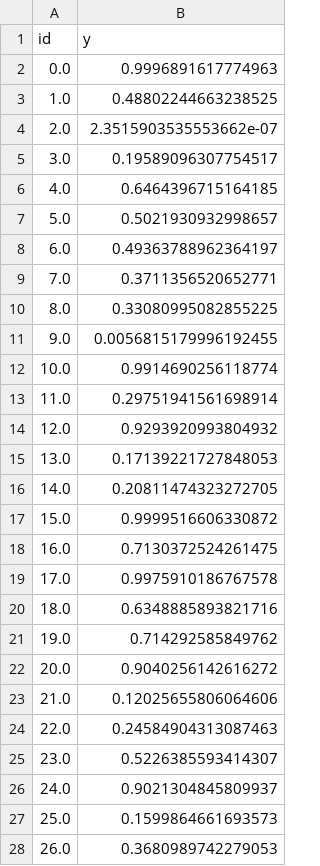
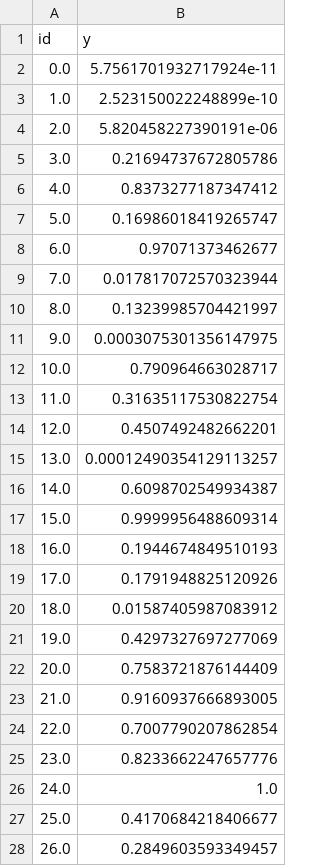
Before and after one commit to Frankie8472/advanced-machine-learning, a CSV file: task4/output/solution_franz.csv, drawn as a sheet; only a part is shown; the diff covers the shown part only.

```diff
--- a/task4/output/solution_franz.csv
+++ b/task4/output/solution_franz.csv
@@ -1,28 +1,28 @@
 id,y
-0.0,0.9996891617774963
-1.0,0.48802244663238525
-2.0,2.3515903535553662e-07
-3.0,0.19589096307754517
-4.0,0.6464396715164185
-5.0,0.5021930932998657
-6.0,0.49363788962364197
-7.0,0.3711356520652771
-8.0,0.33080995082855225
-9.0,0.0056815179996192455
-10.0,0.9914690256118774
-11.0,0.29751941561698914
-12.0,0.9293920993804932
-13.0,0.17139221727848053
-14.0,0.20811474323272705
-15.0,0.9999516606330872
-16.0,0.7130372524261475
-17.0,0.9975910186767578
-18.0,0.6348885893821716
-19.0,0.714292585849762
-20.0,0.9040256142616272
-21.0,0.12025655806064606
-22.0,0.24584904313087463
-23.0,0.5226385593414307
-24.0,0.9021304845809937
-25.0,0.1599864661693573
-26.0,0.3680989742279053
+0.0,5.7561701932717924e-11
+1.0,2.523150022248899e-10
+2.0,5.820458227390191e-06
+3.0,0.21694737672805786
+4.0,0.8373277187347412
+5.0,0.16986018419265747
+6.0,0.97071373462677
+7.0,0.017817072570323944
+8.0,0.13239985704421997
+9.0,0.0003075301356147975
+10.0,0.790964663028717
+11.0,0.31635117530822754
+12.0,0.4507492482662201
+13.0,0.00012490354129113257
+14.0,0.6098702549934387
+15.0,0.9999956488609314
+16.0,0.1944674849510193
+17.0,0.1791948825120926
+18.0,0.01587405987083912
+19.0,0.4297327697277069
+20.0,0.7583721876144409
+21.0,0.9160937666893005
+22.0,0.7007790207862854
+23.0,0.8233662247657776
+24.0,1.0
+25.0,0.4170684218406677
+26.0,0.2849603593349457
```
Also changed, not shown: 42 edited cells elsewhere in this file, 1 other file.
